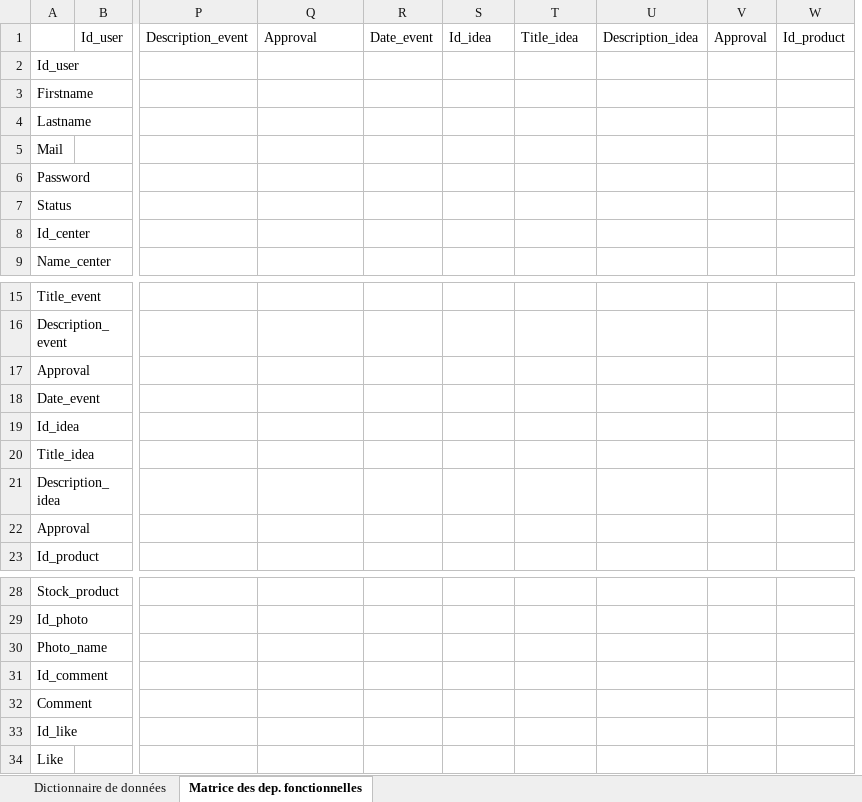
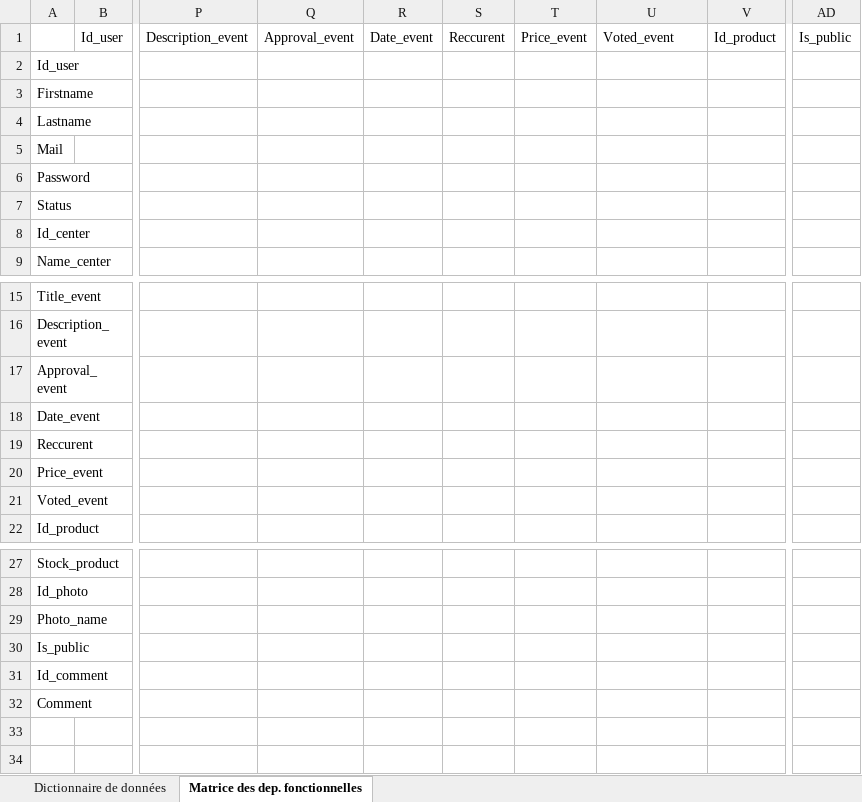
Before and after one commit to PaulFICOT/CESI_A2_Web_G2, an Excel workbook: Merise/Dictionnaire de données & matrice.xlsx, sheet Matrice des dep. fonctionnelles, drawn as a sheet; only a part is shown, gaps mark what is left out; values as stored, in another font and other column widths than the file's, no cell formats; removed rows and columns are numbered as before the commit, all else as after; rows hold the shown columns only; the diff names each change by its address in the sheet, - before the commit and + after, or states it on an @@ line.

```diff
--- a/Merise/Dictionnaire de données & matrice.xlsx (sheet Matrice des dep. fonctionnelles)
+++ b/Merise/Dictionnaire de données & matrice.xlsx (sheet Matrice des dep. fonctionnelles)
-column V, row 1: Approval
+column AD, row 1: Is_public
-Q1: Approval
+Q1: Approval_event
-S1: Id_idea
+S1: Reccurent
-T1: Title_idea
+T1: Price_event
-U1: Description_idea
+U1: Voted_event
-A17: Approval
+A17: Approval_event
-A19: Id_idea
+A19: Reccurent
-A20: Title_idea
+A20: Price_event
-A21: Description_idea
+A21: Voted_event
-row 22: Approval
+row 30: Is_public
-row 33: Id_like
-row 34: Like
```
Also changed, not shown: sheet Dictionnaire de données, cell formats, 6 other files.
